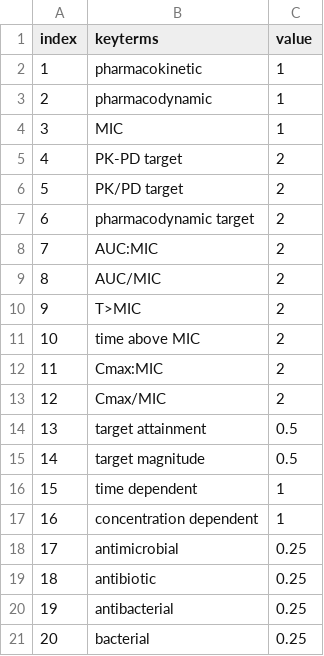
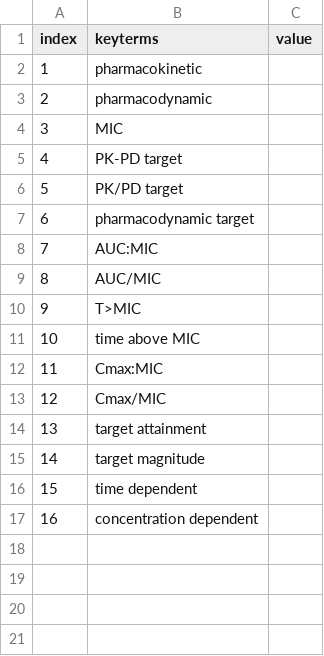
Before and after one commit to nadareza/ReferenceSurfer, a CSV file: keywords.csv, drawn as a sheet.

```diff
--- a/keywords.csv
+++ b/keywords.csv
@@ -1,21 +1,17 @@
 index,keyterms,value
-1,pharmacokinetic,1
-2,pharmacodynamic,1
-3,MIC,1
-4,PK-PD target,2
-5,PK/PD target,2
-6,pharmacodynamic target,2
-7,AUC:MIC,2
-8,AUC/MIC,2
-9,T>MIC,2
-10,time above MIC,2
-11,Cmax:MIC,2
-12,Cmax/MIC,2
-13,target attainment,0.5
-14,target magnitude,0.5
-15,time dependent,1
-16,concentration dependent,1
-17,antimicrobial,0.25
-18,antibiotic,0.25
-19,antibacterial,0.25
-20,bacterial,0.25
+1,pharmacokinetic,
+2,pharmacodynamic,
+3,MIC,
+4,PK-PD target,
+5,PK/PD target,
+6,pharmacodynamic target,
+7,AUC:MIC,
+8,AUC/MIC,
+9,T>MIC,
+10,time above MIC,
+11,Cmax:MIC,
+12,Cmax/MIC,
+13,target attainment,
+14,target magnitude,
+15,time dependent,
+16,concentration dependent,
```
Also changed, not shown: 2 other files.
